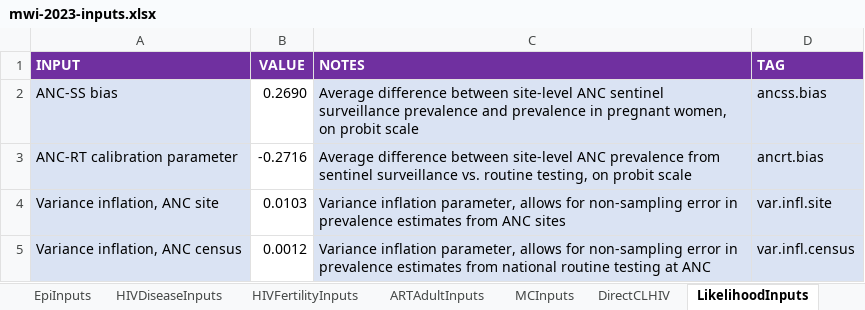
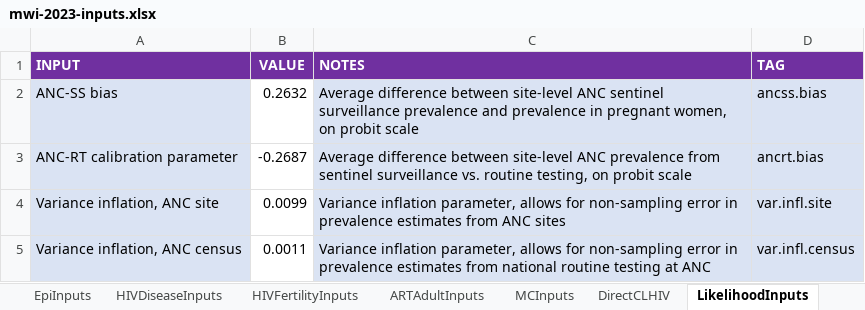
Before and after one commit to rlglaubius/GoalsARMPython, an Excel workbook: inputs/mwi-2023-inputs.xlsx, sheet LikelihoodInputs, drawn as a sheet; values as stored, in another font and other column widths than the file's, no borders; the diff names each change by its address in the sheet, - before the commit and + after, or states it on an @@ line.

Commit message:
Switched calibrate.py from Nelder-Mead to truncated newton optimization (TNC) since this may work better. Updated the pilot Malawi model calibration with the latest fitted inputs.

```diff
--- a/inputs/mwi-2023-inputs.xlsx (sheet LikelihoodInputs)
+++ b/inputs/mwi-2023-inputs.xlsx (sheet LikelihoodInputs)
-B2 (VALUE): 0.2690
+B2 (VALUE): 0.2632
-B3 (VALUE): -0.2716
+B3 (VALUE): -0.2687
-B4 (VALUE): 0.0103
+B4 (VALUE): 0.0099
-B5 (VALUE): 0.0012
+B5 (VALUE): 0.0011
```
Also changed, not shown: sheet PartnershipInputs, sheet FittingInputs, sheet EpiInputs, sheet HIVFertilityInputs, charts or pictures, 1 other file.
